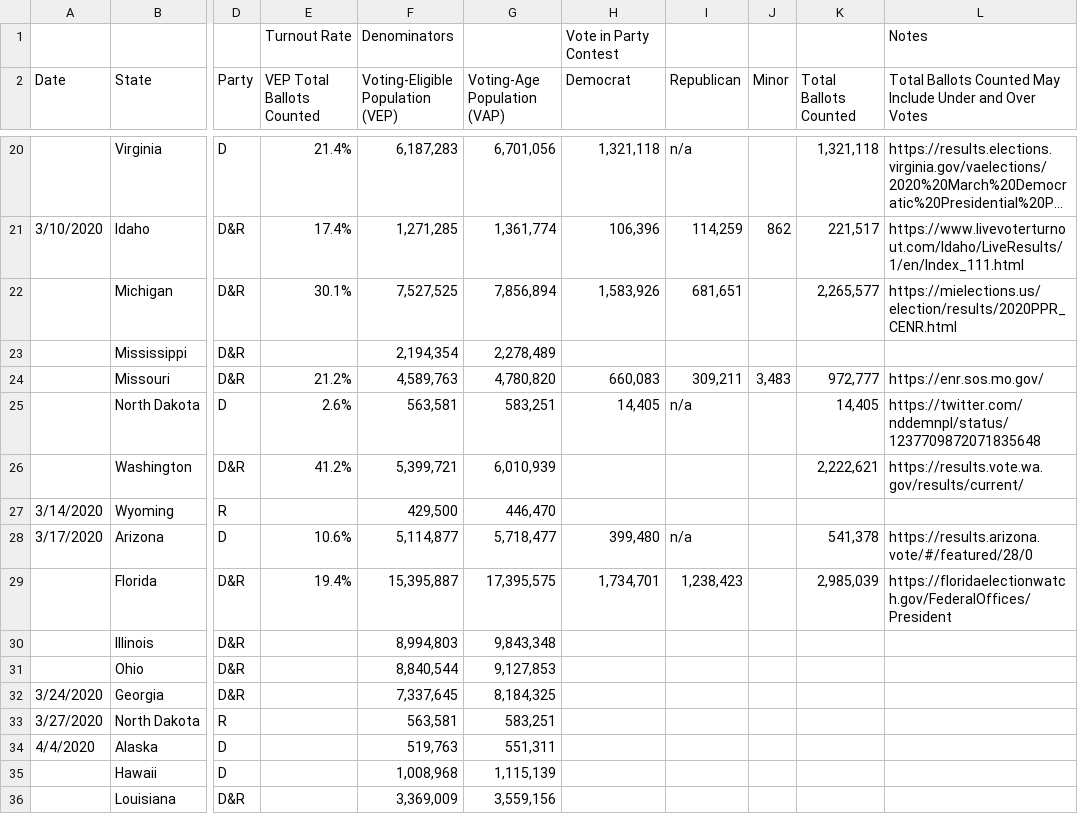
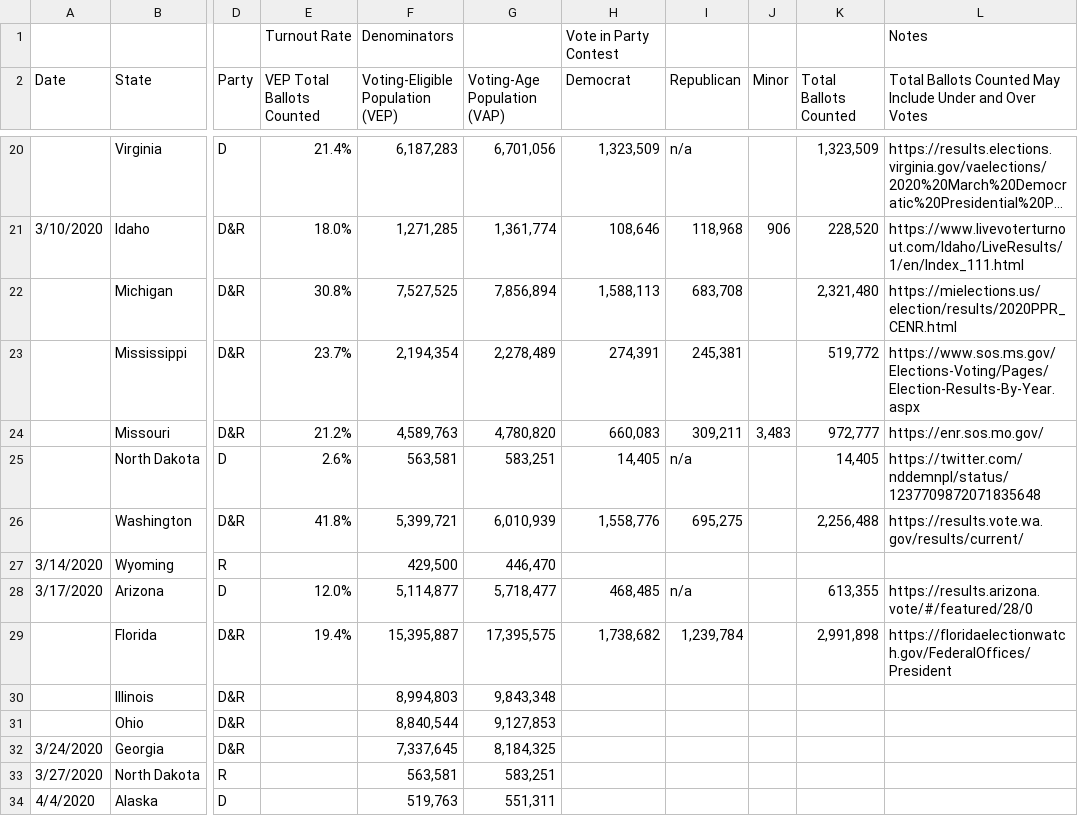
Before and after one commit to aberman6/dukeMIDS-CasualInference-USPrimaries, a CSV file: 00_source_data/2020 Primary Elections - Turnout Rates.csv, drawn as a sheet; only a part is shown, gaps mark what is left out; the shorter side is filled out with more unchanged rows; long unchanged cells end in …; the diff covers the shown part only; the diff names each change by its address in the sheet, - before the commit and + after, or states it on an @@ line.

```diff
--- a/00_source_data/2020 Primary Elections - Turnout Rates.csv
+++ b/00_source_data/2020 Primary Elections - Turnout Rates.csv
-H20 (Democrat): 1,321,118
+H20 (Democrat): 1,323,509
-K20 (Total Ballots Counted): 1,321,118
+K20 (Total Ballots Counted): 1,323,509
-E21 (VEP Total Ballots Counted): 17.4%
+E21 (VEP Total Ballots Counted): 18.0%
-H21 (Democrat): 106,396
+H21 (Democrat): 108,646
-I21 (Republican): 114,259
+I21 (Republican): 118,968
-J21 (Minor): 862
+J21 (Minor): 906
-K21 (Total Ballots Counted): 221,517
+K21 (Total Ballots Counted): 228,520
-E22 (VEP Total Ballots Counted): 30.1%
+E22 (VEP Total Ballots Counted): 30.8%
-H22 (Democrat): 1,583,926
+H22 (Democrat): 1,588,113
-I22 (Republican): 681,651
+I22 (Republican): 683,708
-K22 (Total Ballots Counted): 2,265,577
+K22 (Total Ballots Counted): 2,321,480
-E23 (VEP Total Ballots Counted): (empty)
+E23 (VEP Total Ballots Counted): 23.7%
-H23 (Democrat): (empty)
+H23 (Democrat): 274,391
-I23 (Republican): (empty)
+I23 (Republican): 245,381
-K23 (Total Ballots Counted): (empty)
+K23 (Total Ballots Counted): 519,772
-L23: (empty)
+L23: https://www.sos.ms.gov/Elections-Voting/Pages/Election-Results-By-Year.aspx
-E26 (VEP Total Ballots Counted): 41.2%
+E26 (VEP Total Ballots Counted): 41.8%
-H26 (Democrat): (empty)
+H26 (Democrat): 1,558,776
-I26 (Republican): (empty)
+I26 (Republican): 695,275
-K26 (Total Ballots Counted): 2,222,621
+K26 (Total Ballots Counted): 2,256,488
-E28 (VEP Total Ballots Counted): 10.6%
+E28 (VEP Total Ballots Counted): 12.0%
-H28 (Democrat): 399,480
+H28 (Democrat): 468,485
-K28 (Total Ballots Counted): 541,378
+K28 (Total Ballots Counted): 613,355
-H29 (Democrat): 1,734,701
+H29 (Democrat): 1,738,682
-I29 (Republican): 1,238,423
+I29 (Republican): 1,239,784
-K29 (Total Ballots Counted): 2,985,039
+K29 (Total Ballots Counted): 2,991,898
```
Also changed, not shown: 32 edited cells elsewhere in this file.
